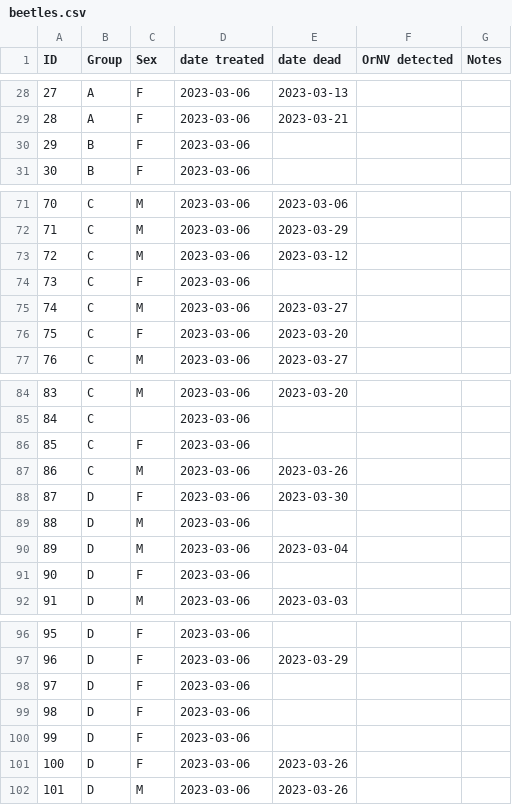
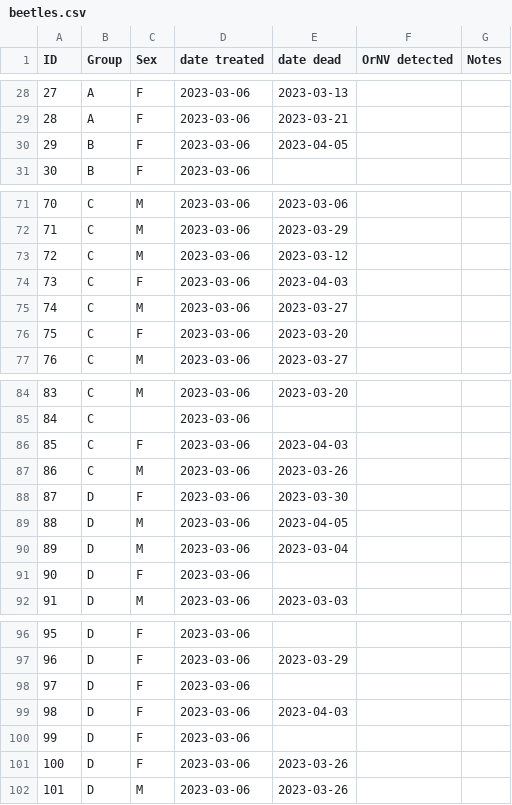
Before and after one commit to aubreymoore/crb-flight-test, a CSV file: beetles.csv, drawn as a sheet; only a part is shown, gaps mark what is left out.

```diff
--- a/beetles.csv
+++ b/beetles.csv
@@ -29,3 +29,3 @@ ID,Group,Sex,date treated,date dead,OrNV detected,Notes
 28,A,F,2023-03-06,2023-03-21,,
-29,B,F,2023-03-06,,,
+29,B,F,2023-03-06,2023-04-05,,
 30,B,F,2023-03-06,,,
@@ -73,3 +73,3 @@ ID,Group,Sex,date treated,date dead,OrNV detected,Notes
 72,C,M,2023-03-06,2023-03-12,,
-73,C,F,2023-03-06,,,
+73,C,F,2023-03-06,2023-04-03,,
 74,C,M,2023-03-06,2023-03-27,,
@@ -85,6 +85,6 @@ ID,Group,Sex,date treated,date dead,OrNV detected,Notes
 84,C,,2023-03-06,,,
-85,C,F,2023-03-06,,,
+85,C,F,2023-03-06,2023-04-03,,
 86,C,M,2023-03-06,2023-03-26,,
 87,D,F,2023-03-06,2023-03-30,,
-88,D,M,2023-03-06,,,
+88,D,M,2023-03-06,2023-04-05,,
 89,D,M,2023-03-06,2023-03-04,,
@@ -98,3 +98,3 @@ ID,Group,Sex,date treated,date dead,OrNV detected,Notes
 97,D,F,2023-03-06,,,
-98,D,F,2023-03-06,,,
+98,D,F,2023-03-06,2023-04-03,,
 99,D,F,2023-03-06,,,
```
Also changed, not shown: 6 other files.
